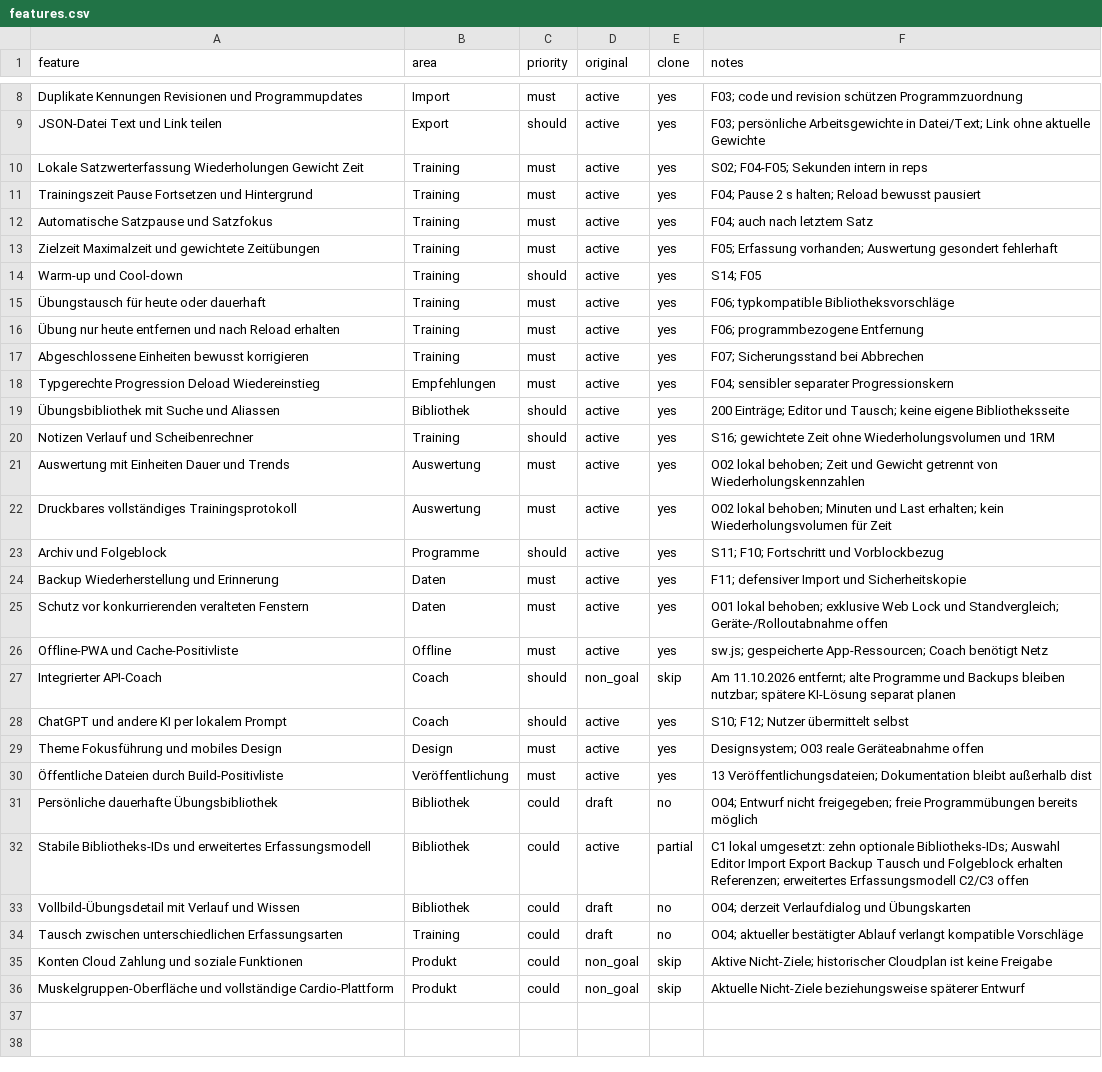
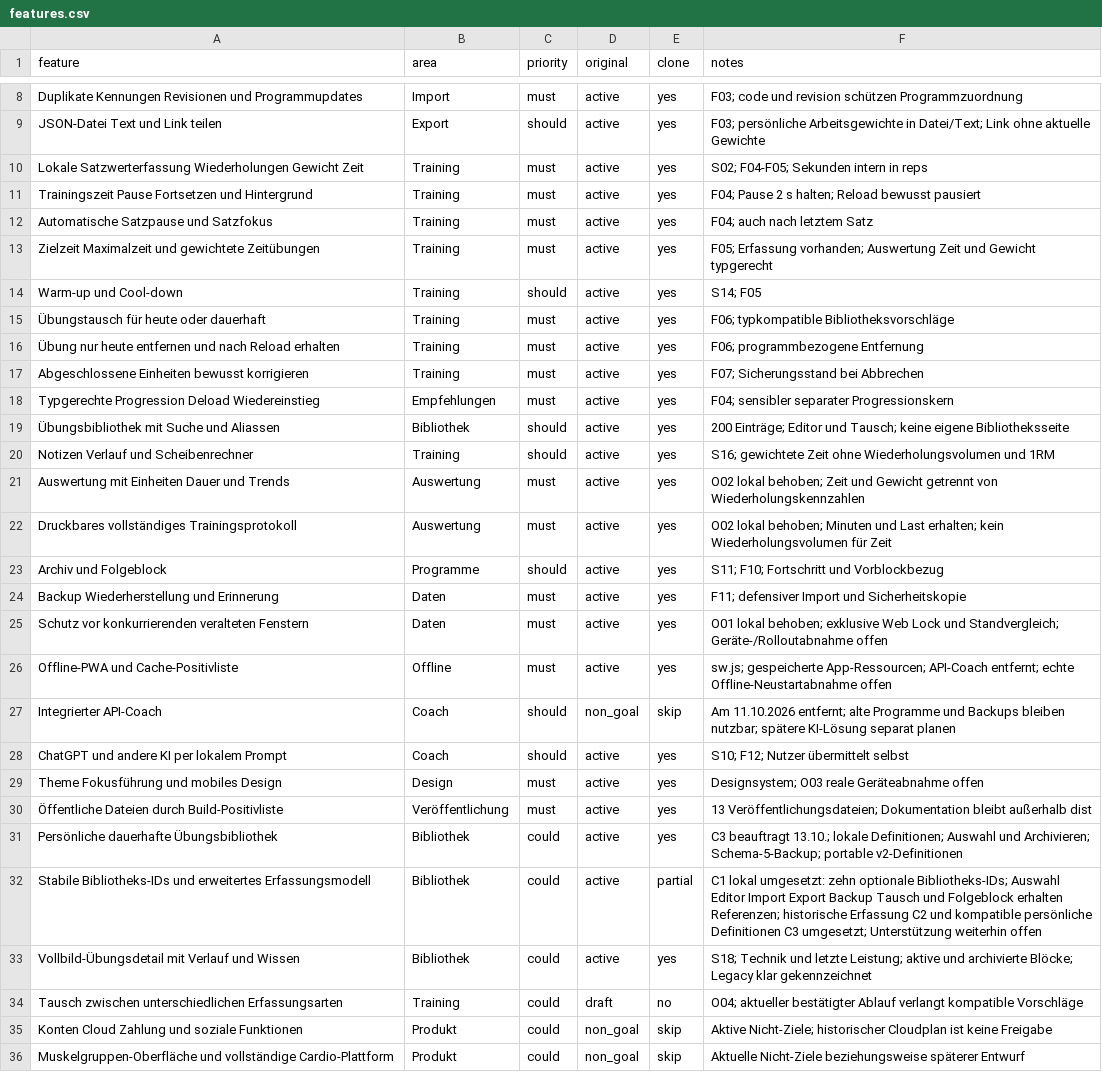
Before and after one commit to Muleitai-coder/Satzkraft, a CSV file: replica/features.csv, drawn as a sheet; only a part is shown, gaps mark what is left out.

Commit message:
Historische Satzerfassung und persönliche Übungsbibliothek ergänzen

```diff
--- a/replica/features.csv
+++ b/replica/features.csv
@@ -12,3 +12,3 @@ Trainingszeit Pause Fortsetzen und Hintergrund,Training,must,active,yes,F04; Pau
 Automatische Satzpause und Satzfokus,Training,must,active,yes,F04; auch nach letztem Satz
-Zielzeit Maximalzeit und gewichtete Zeitübungen,Training,must,active,yes,F05; Erfassung vorhanden; Auswertung gesondert fehlerhaft
+Zielzeit Maximalzeit und gewichtete Zeitübungen,Training,must,active,yes,F05; Erfassung vorhanden; Auswertung Zeit und Gewicht typgerecht
 Warm-up und Cool-down,Training,should,active,yes,S14; F05
@@ -25,3 +25,3 @@ Backup Wiederherstellung und Erinnerung,Daten,must,active,yes,F11; defensiver Im
 Schutz vor konkurrierenden veralteten Fenstern,Daten,must,active,yes,O01 lokal behoben; exklusive Web Lock und Standvergleich; Geräte-/Rolloutabnahme offen
-Offline-PWA und Cache-Positivliste,Offline,must,active,yes,sw.js; gespeicherte App-Ressourcen; Coach benötigt Netz
+Offline-PWA und Cache-Positivliste,Offline,must,active,yes,sw.js; gespeicherte App-Ressourcen; API-Coach entfernt; echte Offline-Neustartabnahme offen
 Integrierter API-Coach,Coach,should,non_goal,skip,Am 11.10.2026 entfernt; alte Programme und Backups bleiben nutzbar; spätere KI-Lösung separat planen
@@ -30,5 +30,5 @@ Theme Fokusführung und mobiles Design,Design,must,active,yes,Designsystem; O03
 Öffentliche Dateien durch Build-Positivliste,Veröffentlichung,must,active,yes,13 Veröffentlichungsdateien; Dokumentation bleibt außerhalb dist
-Persönliche dauerhafte Übungsbibliothek,Bibliothek,could,draft,no,O04; Entwurf nicht freigegeben; freie Programmübungen bereits möglich
-Stabile Bibliotheks-IDs und erweitertes Erfassungsmodell,Bibliothek,could,active,partial,C1 lokal umgesetzt: zehn optionale Bibliotheks-IDs; Auswahl Editor Import Export Backup Tausch und Folgeblock erhalten Referenzen; erweitertes Erfassungsmodell C2/C3 offen
-Vollbild-Übungsdetail mit Verlauf und Wissen,Bibliothek,could,draft,no,O04; derzeit Verlaufdialog und Übungskarten
+Persönliche dauerhafte Übungsbibliothek,Bibliothek,could,active,yes,C3 beauftragt 13.10.; lokale Definitionen; Auswahl und Archivieren; Schema-5-Backup; portable v2-Definitionen
+Stabile Bibliotheks-IDs und erweitertes Erfassungsmodell,Bibliothek,could,active,partial,C1 lokal umgesetzt: zehn optionale Bibliotheks-IDs; Auswahl Editor Import Export Backup Tausch und Folgeblock erhalten Referenzen; historische Erfassung C2 und kompatible persönliche Definitionen C3 umgesetzt; Unterstützung weiterhin offen
+Vollbild-Übungsdetail mit Verlauf und Wissen,Bibliothek,could,active,yes,S18; Technik und letzte Leistung; aktive und archivierte Blöcke; Legacy klar gekennzeichnet
 Tausch zwischen unterschiedlichen Erfassungsarten,Training,could,draft,no,O04; aktueller bestätigter Ablauf verlangt kompatible Vorschläge
```
Also changed, not shown: 22 other files.
